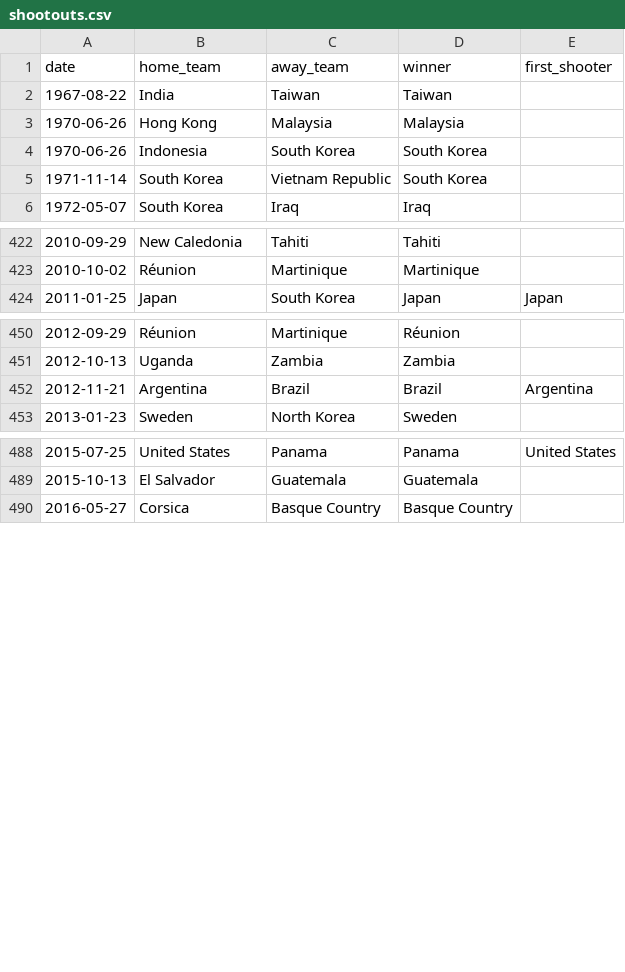
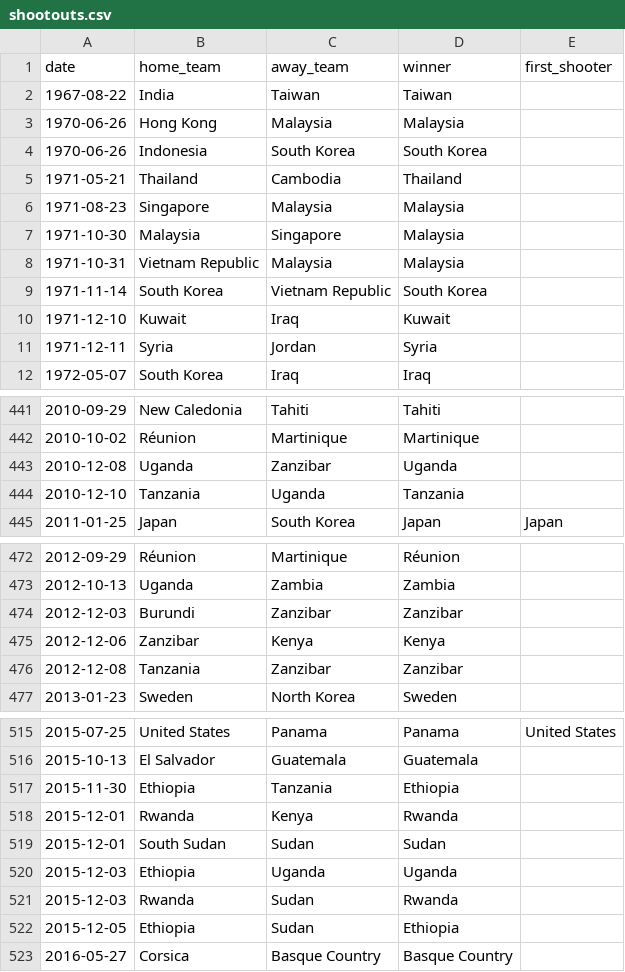
Before and after one commit to raulhidalgo1976/larojafan, a CSV file: data/shootouts.csv, drawn as a sheet; only a part is shown, gaps mark what is left out; the diff covers the shown part only.

```diff
--- a/data/shootouts.csv
+++ b/data/shootouts.csv
@@ -4,3 +4,9 @@ date,home_team,away_team,winner,first_shooter
 1970-06-26,Indonesia,South Korea,South Korea,
+1971-05-21,Thailand,Cambodia,Thailand,
+1971-08-23,Singapore,Malaysia,Malaysia,
+1971-10-30,Malaysia,Singapore,Malaysia,
+1971-10-31,Vietnam Republic,Malaysia,Malaysia,
 1971-11-14,South Korea,Vietnam Republic,South Korea,
+1971-12-10,Kuwait,Iraq,Kuwait,
+1971-12-11,Syria,Jordan,Syria,
 1972-05-07,South Korea,Iraq,Iraq,
@@ -423,2 +442,4 @@ date,home_team,away_team,winner,first_shooter
 2010-10-02,Réunion,Martinique,Martinique,
+2010-12-08,Uganda,Zanzibar,Uganda,
+2010-12-10,Tanzania,Uganda,Tanzania,
 2011-01-25,Japan,South Korea,Japan,Japan
@@ -451,3 +473,5 @@ date,home_team,away_team,winner,first_shooter
 2012-10-13,Uganda,Zambia,Zambia,
-2012-11-21,Argentina,Brazil,Brazil,Argentina
+2012-12-03,Burundi,Zanzibar,Zanzibar,
+2012-12-06,Zanzibar,Kenya,Kenya,
+2012-12-08,Tanzania,Zanzibar,Zanzibar,
 2013-01-23,Sweden,North Korea,Sweden,
@@ -489,2 +516,8 @@ date,home_team,away_team,winner,first_shooter
 2015-10-13,El Salvador,Guatemala,Guatemala,
+2015-11-30,Ethiopia,Tanzania,Ethiopia,
+2015-12-01,Rwanda,Kenya,Rwanda,
+2015-12-01,South Sudan,Sudan,Sudan,
+2015-12-03,Ethiopia,Uganda,Uganda,
+2015-12-03,Rwanda,Sudan,Rwanda,
+2015-12-05,Ethiopia,Sudan,Ethiopia,
 2016-05-27,Corsica,Basque Country,Basque Country,
```
Also changed, not shown: 18 added rows and 1 edited cell elsewhere in this file, 51 other files.
